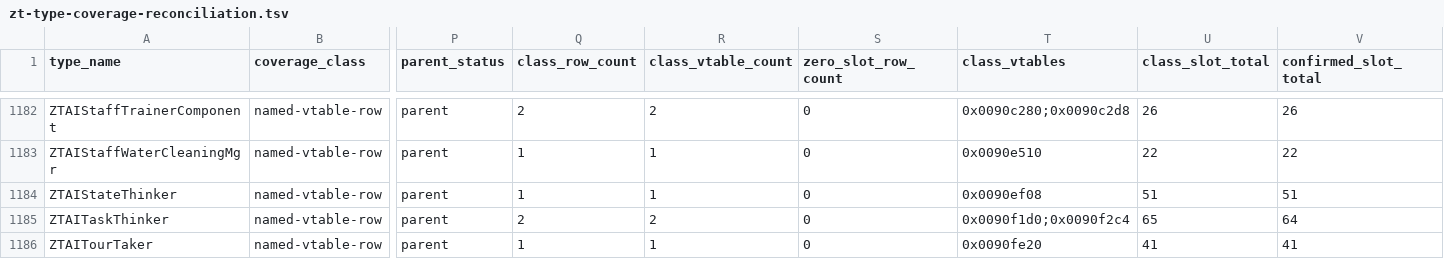
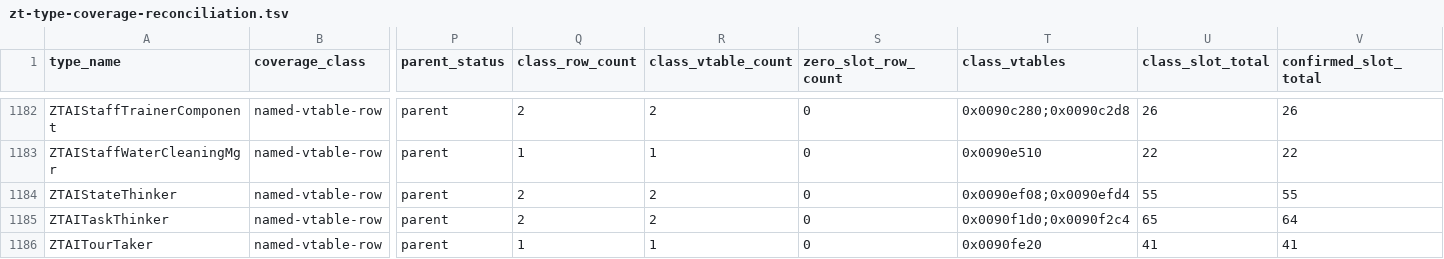
Before and after one commit to overyonder/over-yonder.tech, a TSV file: openzt2/zt-type-coverage-reconciliation.tsv, drawn as a sheet; only a part is shown, gaps mark what is left out; the diff covers the shown part only; the diff names each change by its address in the sheet, - before the commit and + after, or states it on an @@ line.

```diff
--- a/openzt2/zt-type-coverage-reconciliation.tsv
+++ b/openzt2/zt-type-coverage-reconciliation.tsv
-Q1184 (class_row_count): 1
+Q1184 (class_row_count): 2
-R1184 (class_vtable_count): 1
+R1184 (class_vtable_count): 2
-T1184 (class_vtables): 0x0090ef08
+T1184 (class_vtables): 0x0090ef08;0x0090efd4
-U1184 (class_slot_total): 51
+U1184 (class_slot_total): 55
-V1184 (confirmed_slot_total): 51
+V1184 (confirmed_slot_total): 55
```
Also changed, not shown: 31 edited cells elsewhere in this file, 3 other files.
